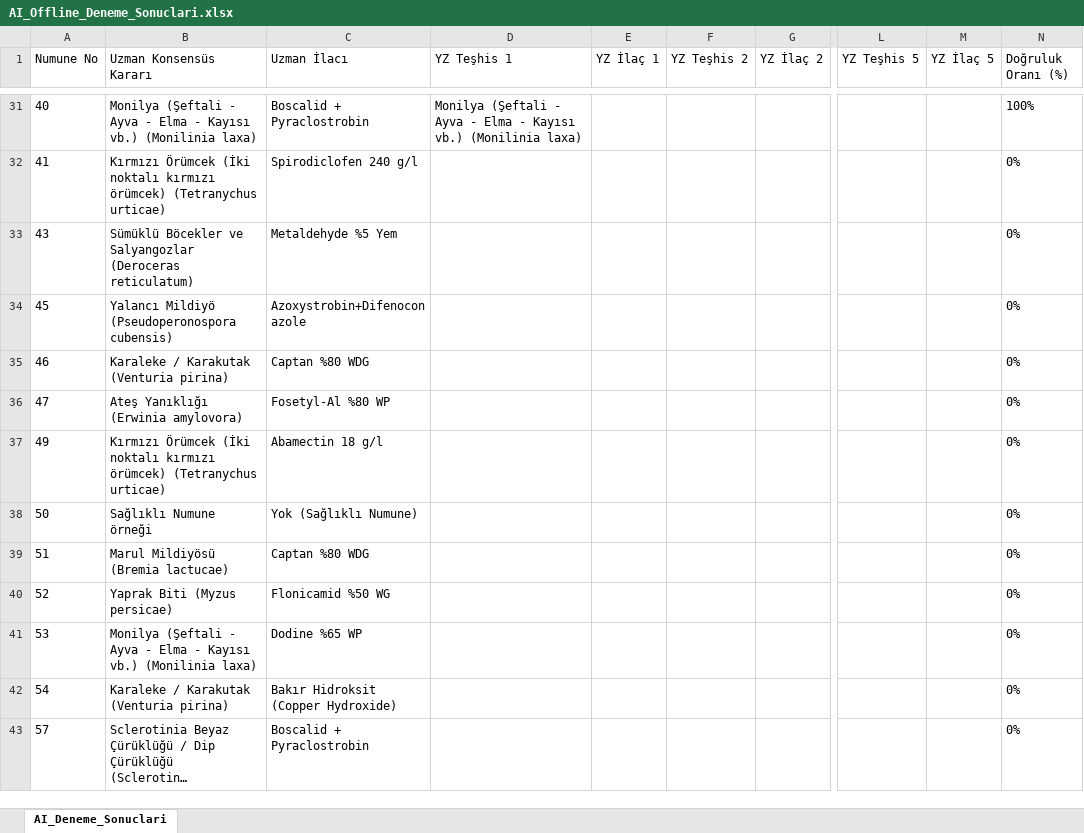
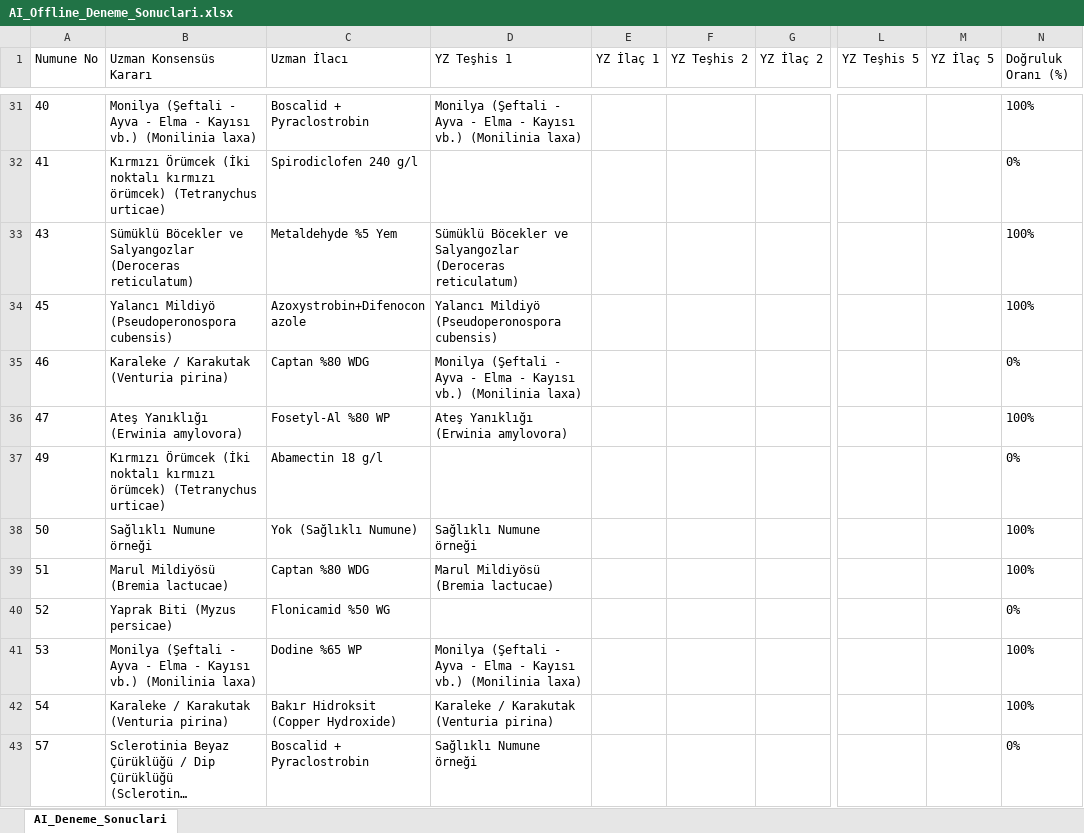
Before and after one commit to sefkaysoft/agromapai, an Excel workbook: AI_Offline_Deneme_Sonuclari.xlsx, sheet AI_Deneme_Sonuclari, drawn as a sheet; only a part is shown, gaps mark what is left out; long unchanged cells end in …; values as stored, in another font and other column widths than the file's, no borders; the diff covers the shown part only; the diff names each change by its address in the sheet, - before the commit and + after, or states it on an @@ line.

Commit message:
AgroMap AI: Son Offline YZ deneme sonuçları manuel olarak kaydedildi

```diff
--- a/AI_Offline_Deneme_Sonuclari.xlsx (sheet AI_Deneme_Sonuclari)
+++ b/AI_Offline_Deneme_Sonuclari.xlsx (sheet AI_Deneme_Sonuclari)
-D33 (YZ Teşhis 1): (empty)
+D33 (YZ Teşhis 1): Sümüklü Böcekler ve Salyangozlar (Deroceras reticulatum)
-N33:N34 (Doğruluk Oranı (%)): 0%
+N33:N34 (Doğruluk Oranı (%)): 100%
-D34 (YZ Teşhis 1): (empty)
+D34 (YZ Teşhis 1): Yalancı Mildiyö (Pseudoperonospora cubensis)
-D35 (YZ Teşhis 1): (empty)
+D35 (YZ Teşhis 1): Monilya (Şeftali - Ayva - Elma - Kayısı vb.) (Monilinia laxa)
-D36 (YZ Teşhis 1): (empty)
+D36 (YZ Teşhis 1): Ateş Yanıklığı (Erwinia amylovora)
-N36 (Doğruluk Oranı (%)): 0%
+N36 (Doğruluk Oranı (%)): 100%
-D38 (YZ Teşhis 1): (empty)
+D38 (YZ Teşhis 1): Sağlıklı Numune örneği
-N38:N39 (Doğruluk Oranı (%)): 0%
+N38:N39 (Doğruluk Oranı (%)): 100%
-D39 (YZ Teşhis 1): (empty)
+D39 (YZ Teşhis 1): Marul Mildiyösü (Bremia lactucae)
-D41 (YZ Teşhis 1): (empty)
+D41 (YZ Teşhis 1): Monilya (Şeftali - Ayva - Elma - Kayısı vb.) (Monilinia laxa)
-N41:N42 (Doğruluk Oranı (%)): 0%
+N41:N42 (Doğruluk Oranı (%)): 100%
-D42 (YZ Teşhis 1): (empty)
+D42 (YZ Teşhis 1): Karaleke / Karakutak (Venturia pirina)
-D43 (YZ Teşhis 1): (empty)
+D43 (YZ Teşhis 1): Sağlıklı Numune örneği
```
Also changed, not shown: 12 edited cells elsewhere in this sheet.
